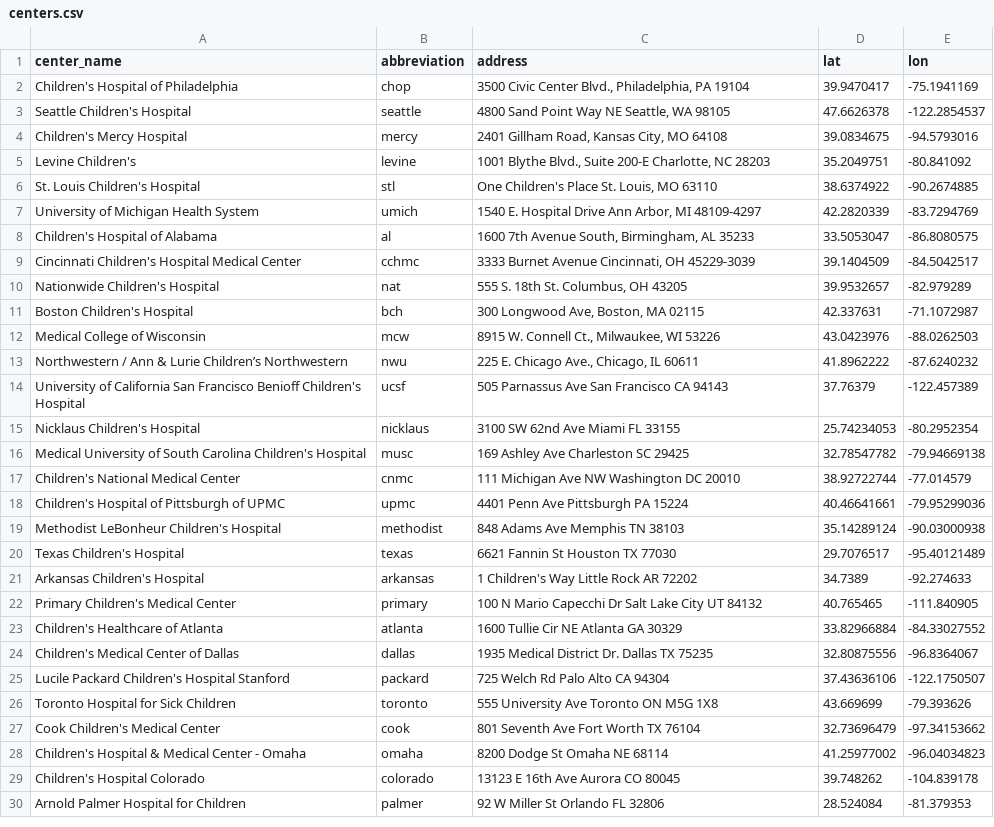
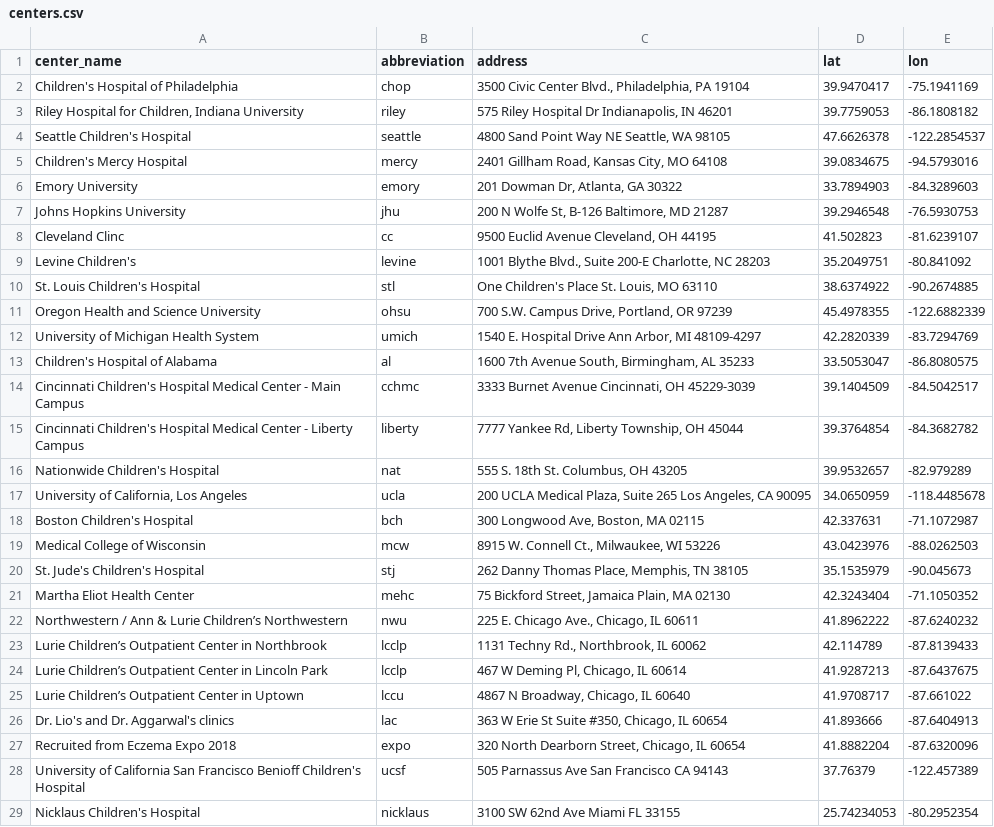
Before and after one commit to degauss-org/degauss-org.github.io, a CSV file: docs/example_data/centers.csv, drawn as a sheet; only a part is shown; the shorter side is filled out with more unchanged rows; the diff covers the shown part only.

Commit message:
update drivetime version for pac3 guide (#52)
* update drivetime version for pac3 guide

* fix example data

* try gha

* try uses deploy pages

* try with pkgdown setup

* never mind, just build manually for now..

* build site

* add new sites to table

```diff
--- a/docs/example_data/centers.csv
+++ b/docs/example_data/centers.csv
@@ -2,13 +2,27 @@
 Children's Hospital of Philadelphia,chop,"3500 Civic Center Blvd., Philadelphia, PA 19104",39.9470417,-75.1941169
+"Riley Hospital for Children, Indiana University",riley,"575 Riley Hospital Dr Indianapolis, IN 46201",39.7759053,-86.1808182
 Seattle Children's Hospital,seattle,"4800 Sand Point Way NE Seattle, WA 98105",47.6626378,-122.2854537
 Children's Mercy Hospital,mercy,"2401 Gillham Road, Kansas City, MO 64108",39.0834675,-94.5793016
+Emory University,emory,"201 Dowman Dr, Atlanta, GA 30322",33.7894903,-84.3289603
+Johns Hopkins University,jhu,"200 N Wolfe St, B-126 Baltimore, MD 21287",39.2946548,-76.5930753
+Cleveland Clinc,cc,"9500 Euclid Avenue Cleveland, OH 44195",41.502823,-81.6239107
 Levine Children's ,levine,"1001 Blythe Blvd., Suite 200-E Charlotte, NC 28203",35.2049751,-80.841092
 St. Louis Children's Hospital,stl,"One Children's Place St. Louis, MO 63110",38.6374922,-90.2674885
+Oregon Health and Science University,ohsu,"700 S.W. Campus Drive, Portland, OR 97239",45.4978355,-122.6882339
 University of Michigan Health System,umich,"1540 E. Hospital Drive Ann Arbor, MI 48109-4297",42.2820339,-83.7294769
 Children's Hospital of Alabama,al,"1600 7th Avenue South, Birmingham, AL 35233",33.5053047,-86.8080575
-Cincinnati Children's Hospital Medical Center,cchmc,"3333 Burnet Avenue Cincinnati, OH 45229-3039",39.1404509,-84.5042517
+Cincinnati Children's Hospital Medical Center - Main Campus,cchmc,"3333 Burnet Avenue Cincinnati, OH 45229-3039",39.1404509,-84.5042517
+Cincinnati Children's Hospital Medical Center - Liberty Campus,liberty,"7777 Yankee Rd, Liberty Township, OH 45044",39.3764854,-84.3682782
 Nationwide Children's Hospital,nat,"555 S. 18th St. Columbus, OH 43205",39.9532657,-82.979289
+"University of California, Los Angeles",ucla,"200 UCLA Medical Plaza, Suite 265 Los Angeles, CA 90095 ",34.0650959,-118.4485678
 Boston Children's Hospital,bch,"300 Longwood Ave, Boston, MA 02115",42.337631,-71.1072987
 Medical College of Wisconsin,mcw,"8915 W. Connell Ct., Milwaukee, WI 53226",43.0423976,-88.0262503
+St. Jude's Children's Hospital,stj,"262 Danny Thomas Place, Memphis, TN 38105",35.1535979,-90.045673
+Martha Eliot Health Center,mehc,"75 Bickford Street, Jamaica Plain, MA 02130",42.3243404,-71.1050352
 Northwestern / Ann & Lurie Children’s Northwestern,nwu,"225 E. Chicago Ave., Chicago, IL 60611 ",41.8962222,-87.6240232
+Lurie Children’s Outpatient Center in Northbrook,lcclp,"1131 Techny Rd., Northbrook, IL 60062",42.114789,-87.8139433
+Lurie Children’s Outpatient Center in Lincoln Park,lcclp,"467 W Deming Pl, Chicago, IL 60614",41.9287213,-87.6437675
+Lurie Children’s Outpatient Center in Uptown,lccu,"4867 N Broadway, Chicago, IL 60640",41.9708717,-87.661022
+Dr. Lio's and Dr. Aggarwal's clinics,lac,"363 W Erie St Suite #350, Chicago, IL 60654",41.893666,-87.6404913
+Recruited from Eczema Expo 2018,expo,"320 North Dearborn Street, Chicago, IL 60654",41.8882204,-87.6320096
 University of California San Francisco Benioff Children's Hospital,ucsf,505 Parnassus Ave San Francisco CA 94143,37.76379,-122.457389
```
Also changed, not shown: 4 added rows elsewhere in this file, example_data/centers.csv, 21 other files.
